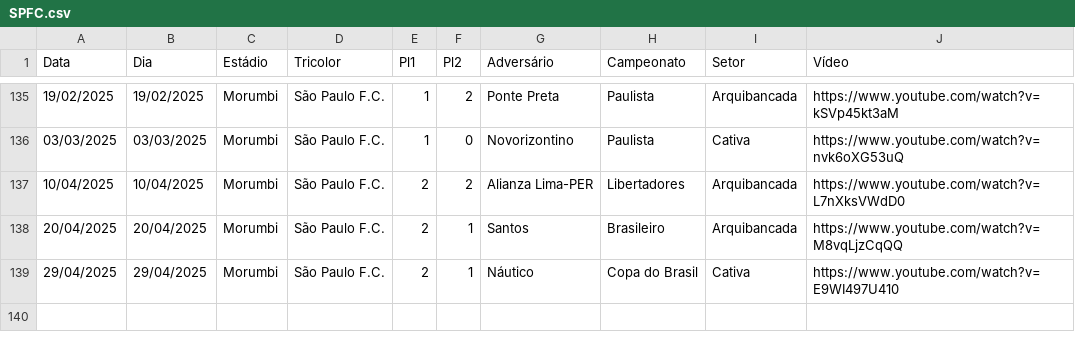
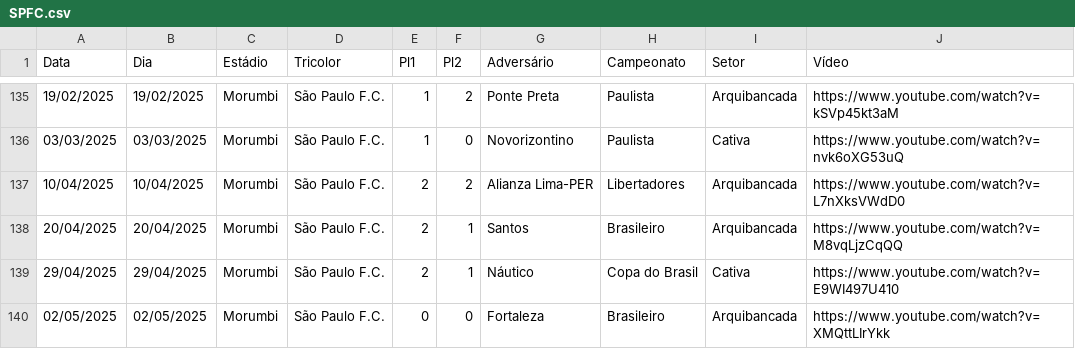
Before and after one commit to renatosts/SPFC, a CSV file: CSV/SPFC.csv, drawn as a sheet; only a part is shown, gaps mark what is left out; the diff names each change by its address in the sheet, - before the commit and + after, or states it on an @@ line.

Commit message:
Processamento 03/05/2025

```diff
--- a/CSV/SPFC.csv
+++ b/CSV/SPFC.csv
+row 140: 02/05/2025 | 02/05/2025 | Morumbi | São Paulo F.C. | 0 | 0 | Fortaleza | Brasileiro | Arquibancada | https://www.youtube.com/watch?v=XMQttLIrYkk
```
